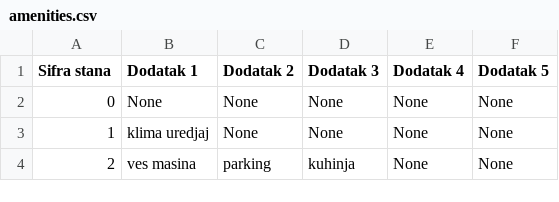
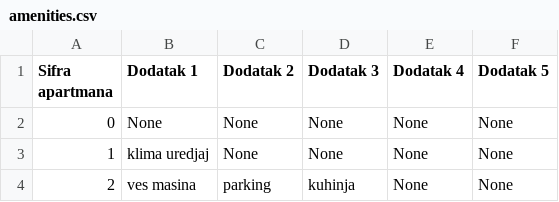
Before and after one commit to teodord25/notbnb, a CSV file: data/amenities.csv, drawn as a sheet; only a part is shown.

```diff
--- a/data/amenities.csv
+++ b/data/amenities.csv
@@ -1,2 +1,2 @@
-Sifra stana,Dodatak 1,Dodatak 2,Dodatak 3,Dodatak 4,Dodatak 5
+Sifra apartmana,Dodatak 1,Dodatak 2,Dodatak 3,Dodatak 4,Dodatak 5
 0,None,None,None,None,None
```
Also changed, not shown: data/apartment_data.csv, data/user_data.csv, 5 other files.
